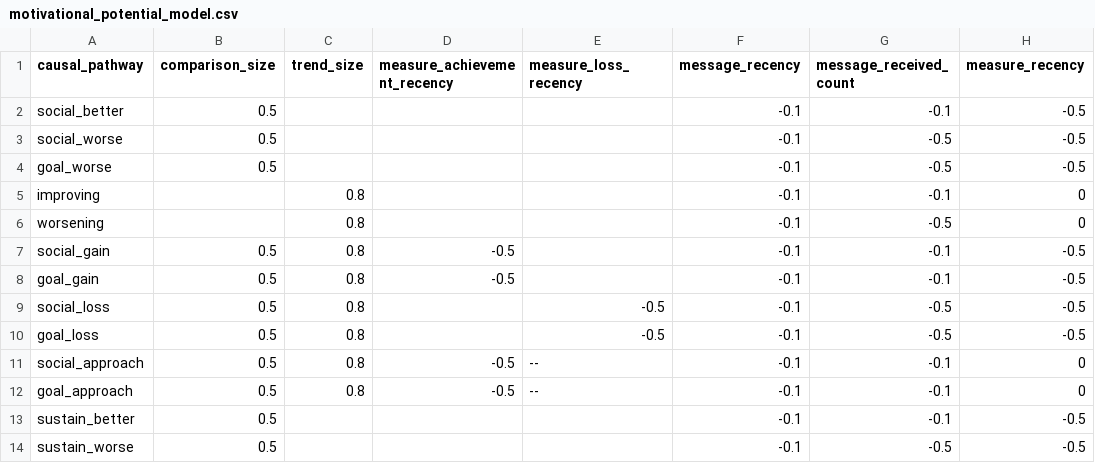
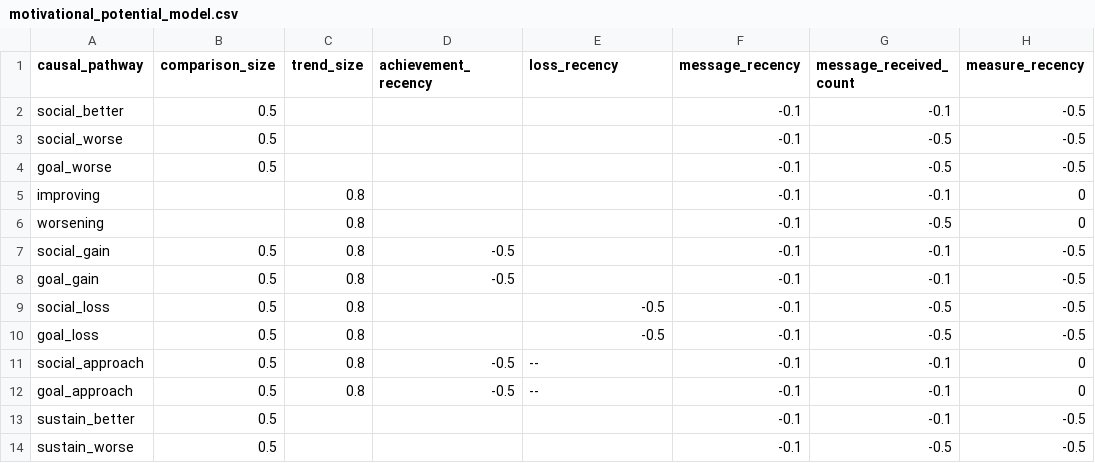
Before and after one commit to Display-Lab/knowledge-base, a CSV file: prioritization_algorithms/motivational_potential_model.csv, drawn as a sheet; only a part is shown; the diff names each change by its address in the sheet, - before the commit and + after, or states it on an @@ line.

Commit message:
header correction

```diff
--- a/prioritization_algorithms/motivational_potential_model.csv
+++ b/prioritization_algorithms/motivational_potential_model.csv
-D1: measure_achievement_recency
+D1: achievement_recency
-E1: measure_loss_recency
+E1: loss_recency
```
